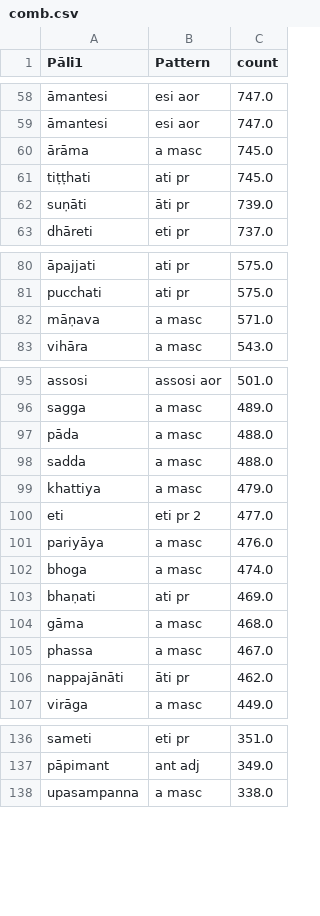
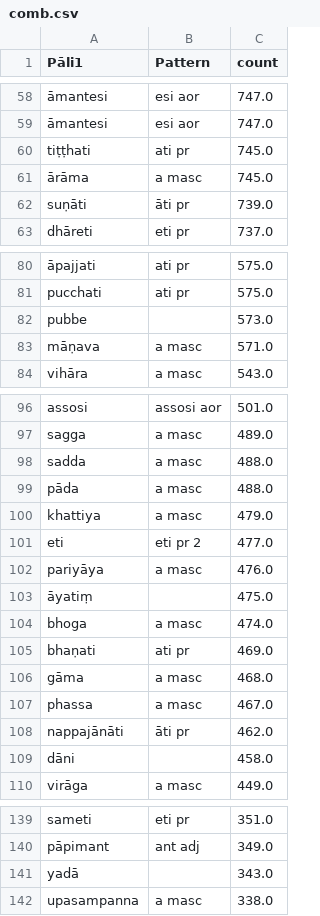
Before and after one commit to Devamitta/word-frequency, a CSV file: frequent-words/comb.csv, drawn as a sheet; only a part is shown, gaps mark what is left out; the diff covers the shown part only; the diff names each change by its address in the sheet, - before the commit and + after, or states it on an @@ line.

```diff
--- a/frequent-words/comb.csv
+++ b/frequent-words/comb.csv
@@ row 61 moved to row 60: tiṭṭhati @@
+row 82: pubbe |  | 573.0
+row 103: āyatiṃ |  | 475.0
+row 109: dāni |  | 458.0
+row 141: yadā |  | 343.0
```
Also changed, not shown: 14 added rows and 3 moved rows elsewhere in this file, curated-sources/1000-words.csv, frequent-words/a-masc.csv, 6 other files.
